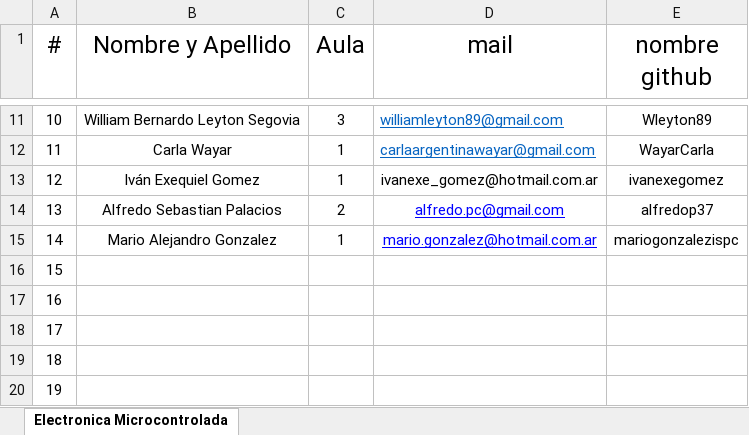
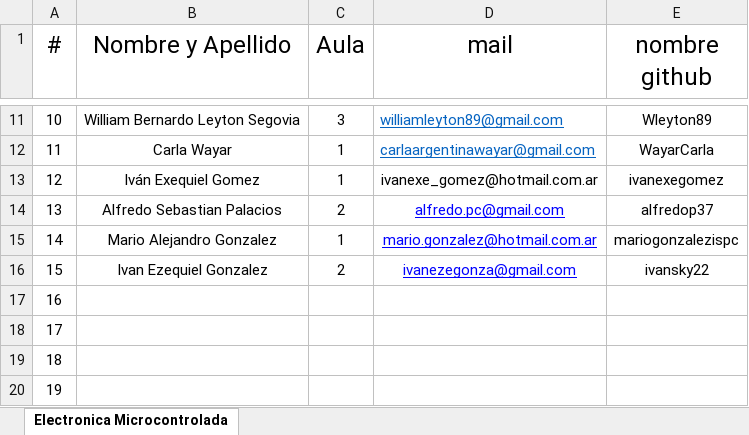
Before and after one commit to OscarAGazzola/Alumnos, an Excel workbook: Lista de Alumnos.xlsx, sheet Electronica Microcontrolada, drawn as a sheet; only a part is shown, gaps mark what is left out; values as stored, in another font and other column widths than the file's, no borders; the diff names each change by its address in the sheet, - before the commit and + after, or states it on an @@ line.

Commit message:
Se agrega el alumno Gonzalez al Archivo

```diff
--- a/Lista de Alumnos.xlsx (sheet Electronica Microcontrolada)
+++ b/Lista de Alumnos.xlsx (sheet Electronica Microcontrolada)
-B16 (Nombre y Apellido): (empty)
+B16 (Nombre y Apellido): Ivan Ezequiel Gonzalez
-C16 (Aula): (empty)
+C16 (Aula): 2
-D16 (mail): (empty)
+D16 (mail): ivanezegonza@gmail.com
-E16 (nombre github): (empty)
+E16 (nombre github): ivansky22
```
